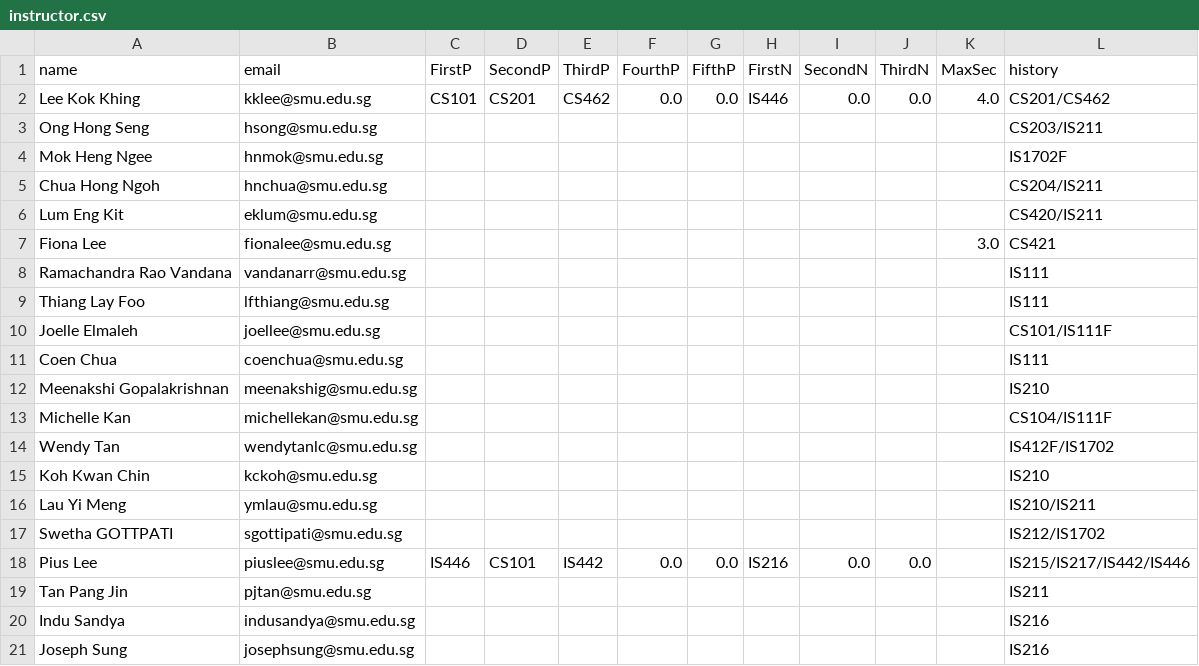
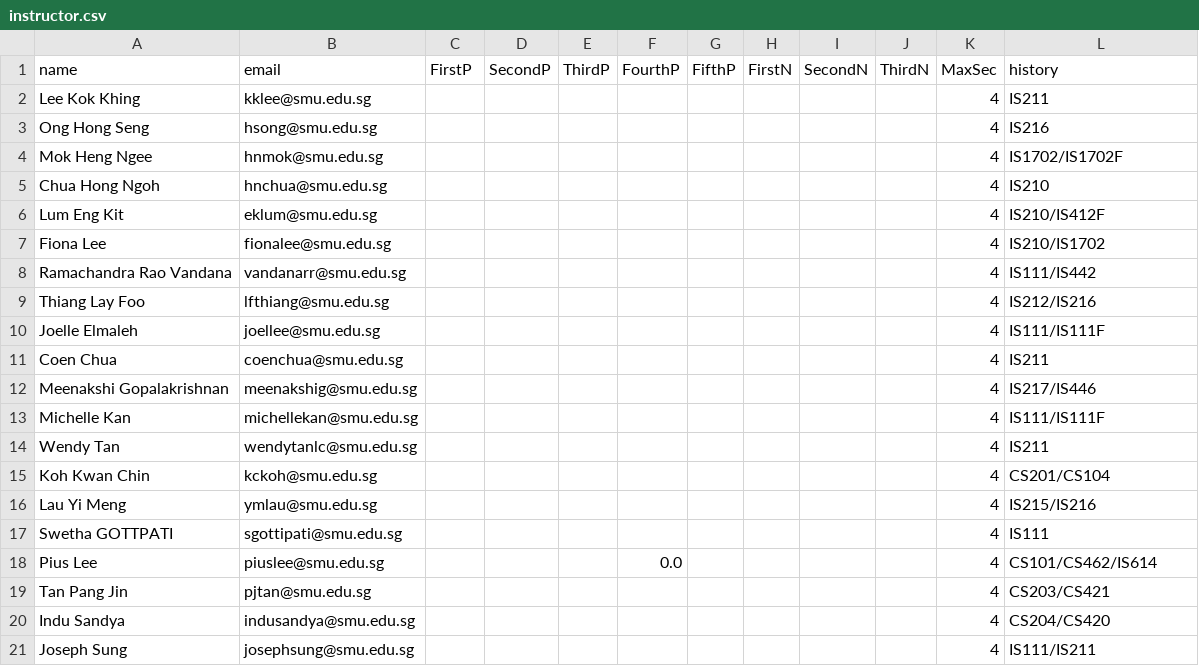
Before and after one commit to IanWE/CourseAllocation, a CSV file: app/static/uploads/instructor.csv, drawn as a sheet.

```diff
--- a/app/static/uploads/instructor.csv
+++ b/app/static/uploads/instructor.csv
@@ -1,21 +1,21 @@
 name,email,FirstP,SecondP,ThirdP,FourthP,FifthP,FirstN,SecondN,ThirdN,MaxSec,history
-Lee Kok Khing,kklee@smu.edu.sg,CS101,CS201,CS462,0.0,0.0,IS446,0.0,0.0,4.0,CS201/CS462
-Ong Hong Seng,hsong@smu.edu.sg,,,,,,,,,,CS203/IS211
-Mok Heng Ngee,hnmok@smu.edu.sg,,,,,,,,,,IS1702F
-Chua Hong Ngoh,hnchua@smu.edu.sg,,,,,,,,,,CS204/IS211
-Lum Eng Kit,eklum@smu.edu.sg,,,,,,,,,,CS420/IS211
-Fiona Lee,fionalee@smu.edu.sg,,,,,,,,,3.0,CS421
-Ramachandra Rao Vandana,vandanarr@smu.edu.sg,,,,,,,,,,IS111
-Thiang Lay Foo,lfthiang@smu.edu.sg,,,,,,,,,,IS111
-Joelle Elmaleh,joellee@smu.edu.sg,,,,,,,,,,CS101/IS111F
-Coen Chua,coenchua@smu.edu.sg,,,,,,,,,,IS111
-Meenakshi Gopalakrishnan,meenakshig@smu.edu.sg,,,,,,,,,,IS210
-Michelle Kan,michellekan@smu.edu.sg,,,,,,,,,,CS104/IS111F
-Wendy Tan,wendytanlc@smu.edu.sg,,,,,,,,,,IS412F/IS1702
-Koh Kwan Chin,kckoh@smu.edu.sg,,,,,,,,,,IS210
-Lau Yi Meng,ymlau@smu.edu.sg,,,,,,,,,,IS210/IS211
-Swetha GOTTPATI,sgottipati@smu.edu.sg,,,,,,,,,,IS212/IS1702
-Pius Lee,piuslee@smu.edu.sg,IS446,CS101,IS442,0.0,0.0,IS216,0.0,0.0,,IS215/IS217/IS442/IS446
-Tan Pang Jin,pjtan@smu.edu.sg,,,,,,,,,,IS211
-Indu Sandya,indusandya@smu.edu.sg,,,,,,,,,,IS216
-Joseph Sung,josephsung@smu.edu.sg,,,,,,,,,,IS216
+Lee Kok Khing,kklee@smu.edu.sg,,,,,,,,,4,IS211
+Ong Hong Seng,hsong@smu.edu.sg,,,,,,,,,4,IS216
+Mok Heng Ngee,hnmok@smu.edu.sg,,,,,,,,,4,IS1702/IS1702F
+Chua Hong Ngoh,hnchua@smu.edu.sg,,,,,,,,,4,IS210
+Lum Eng Kit,eklum@smu.edu.sg,,,,,,,,,4,IS210/IS412F
+Fiona Lee,fionalee@smu.edu.sg,,,,,,,,,4,IS210/IS1702
+Ramachandra Rao Vandana,vandanarr@smu.edu.sg,,,,,,,,,4,IS111/IS442
+Thiang Lay Foo,lfthiang@smu.edu.sg,,,,,,,,,4,IS212/IS216
+Joelle Elmaleh,joellee@smu.edu.sg,,,,,,,,,4,IS111/IS111F
+Coen Chua,coenchua@smu.edu.sg,,,,,,,,,4,IS211
+Meenakshi Gopalakrishnan,meenakshig@smu.edu.sg,,,,,,,,,4,IS217/IS446
+Michelle Kan,michellekan@smu.edu.sg,,,,,,,,,4,IS111/IS111F
+Wendy Tan,wendytanlc@smu.edu.sg,,,,,,,,,4,IS211
+Koh Kwan Chin,kckoh@smu.edu.sg,,,,,,,,,4,CS201/CS104
+Lau Yi Meng,ymlau@smu.edu.sg,,,,,,,,,4,IS215/IS216
+Swetha GOTTPATI,sgottipati@smu.edu.sg,,,,,,,,,4,IS111
+Pius Lee,piuslee@smu.edu.sg,,,,0.0,,,,,4,CS101/CS462/IS614
+Tan Pang Jin,pjtan@smu.edu.sg,,,,,,,,,4,CS203/CS421
+Indu Sandya,indusandya@smu.edu.sg,,,,,,,,,4,CS204/CS420
+Joseph Sung,josephsung@smu.edu.sg,,,,,,,,,4,IS111/IS211
```
Also changed, not shown: app/static/uploads/2021-1_result.csv, app/static/uploads/course.csv, 9 other files.
